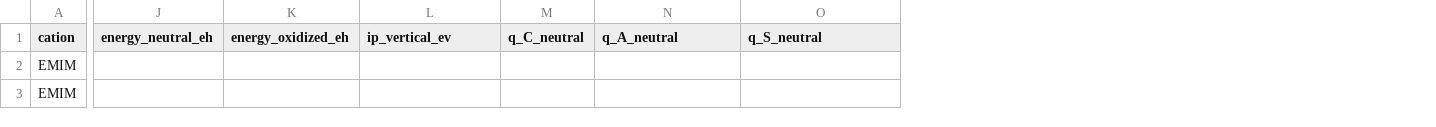
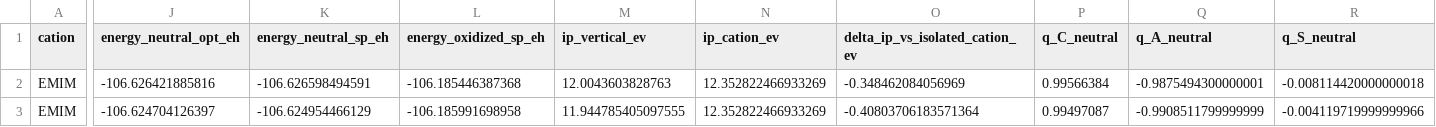
Before and after one commit to Caesiumatic/jhtvs_ft0806, a CSV file: data/chauhan_cation_eox/triad_results.csv, drawn as a sheet; only a part is shown, gaps mark what is left out; removed rows and columns are numbered as before the commit, all else as after; the diff covers the shown part only; the diff names each change by its address in the sheet, - before the commit and + after, or states it on an @@ line.

```diff
--- a/data/chauhan_cation_eox/triad_results.csv
+++ b/data/chauhan_cation_eox/triad_results.csv
-column J (energy_neutral_eh), empty
-column K (energy_oxidized_eh), empty
+column J (energy_neutral_opt_eh), rows 2-3: -106.626421885816 | -106.624704126397
+column K (energy_neutral_sp_eh), rows 2-3: -106.626598494591 | -106.624954466129
+column L (energy_oxidized_sp_eh), rows 2-3: -106.185446387368 | -106.185991698958
+column N (ip_cation_ev), rows 2-3: 12.352822466933269 | 12.352822466933269
+column O (delta_ip_vs_isolated_cation_ev), rows 2-3: -0.348462084056969 | -0.40803706183571364
-M2 (ip_vertical_ev): (empty)
+M2 (ip_vertical_ev): 12.0043603828763
-P2 (q_C_neutral): (empty)
+P2 (q_C_neutral): 0.99566384
-Q2 (q_A_neutral): (empty)
+Q2 (q_A_neutral): -0.9875494300000001
-R2 (q_S_neutral): (empty)
+R2 (q_S_neutral): -0.008114420000000018
-M3 (ip_vertical_ev): (empty)
+M3 (ip_vertical_ev): 11.944785405097555
-P3 (q_C_neutral): (empty)
+P3 (q_C_neutral): 0.99497087
-Q3 (q_A_neutral): (empty)
+Q3 (q_A_neutral): -0.9908511799999999
-R3 (q_S_neutral): (empty)
+R3 (q_S_neutral): -0.004119719999999966
```
Also changed, not shown: 55 edited cells elsewhere in this file, data/chauhan_cation_eox/as_reference_results.csv, data/chauhan_cation_eox/calculation_manifest.csv, 11 other files.
